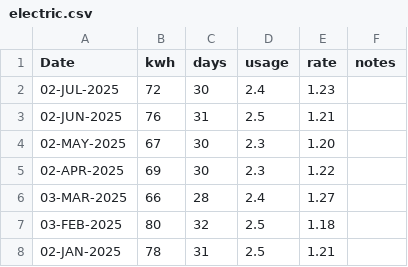
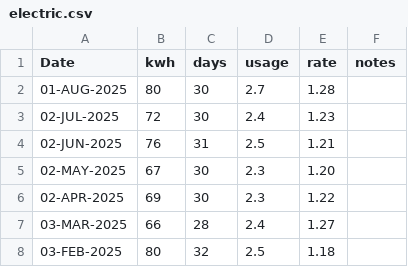
Before and after one commit to codetojoy/self, a CSV file: personal/electric/electric.csv, drawn as a sheet; only a part is shown; the shorter side is filled out with more unchanged rows; the diff names each change by its address in the sheet, - before the commit and + after, or states it on an @@ line.

Commit message:
incremental update Tue 12 Aug 2025 07:24:55 ADT

```diff
--- a/personal/electric/electric.csv
+++ b/personal/electric/electric.csv
+row 2: 01-AUG-2025 | 80 | 30 | 2.7 | 1.28
```
